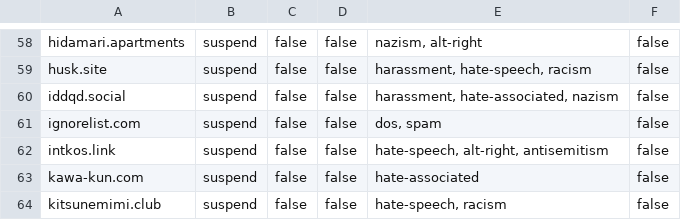
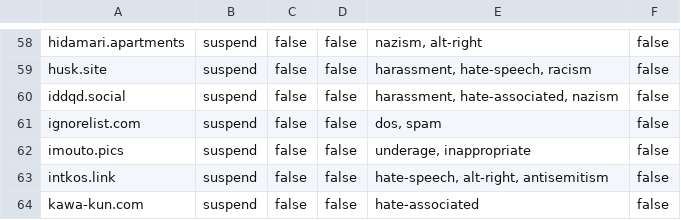
Before and after one commit to gardenfence/blocklist, a CSV file: gardenfence-mastodon.csv, drawn as a sheet; only a part is shown, gaps mark what is left out; the shorter side is filled out with more unchanged rows; the diff names each change by its address in the sheet, - before the commit and + after, or states it on an @@ line.

```diff
--- a/gardenfence-mastodon.csv
+++ b/gardenfence-mastodon.csv
+row 62: imouto.pics | suspend | false | false | underage, inappropriate | false
```
Also changed, not shown: gardenfence-fediblocksync.csv, 2 other files.
